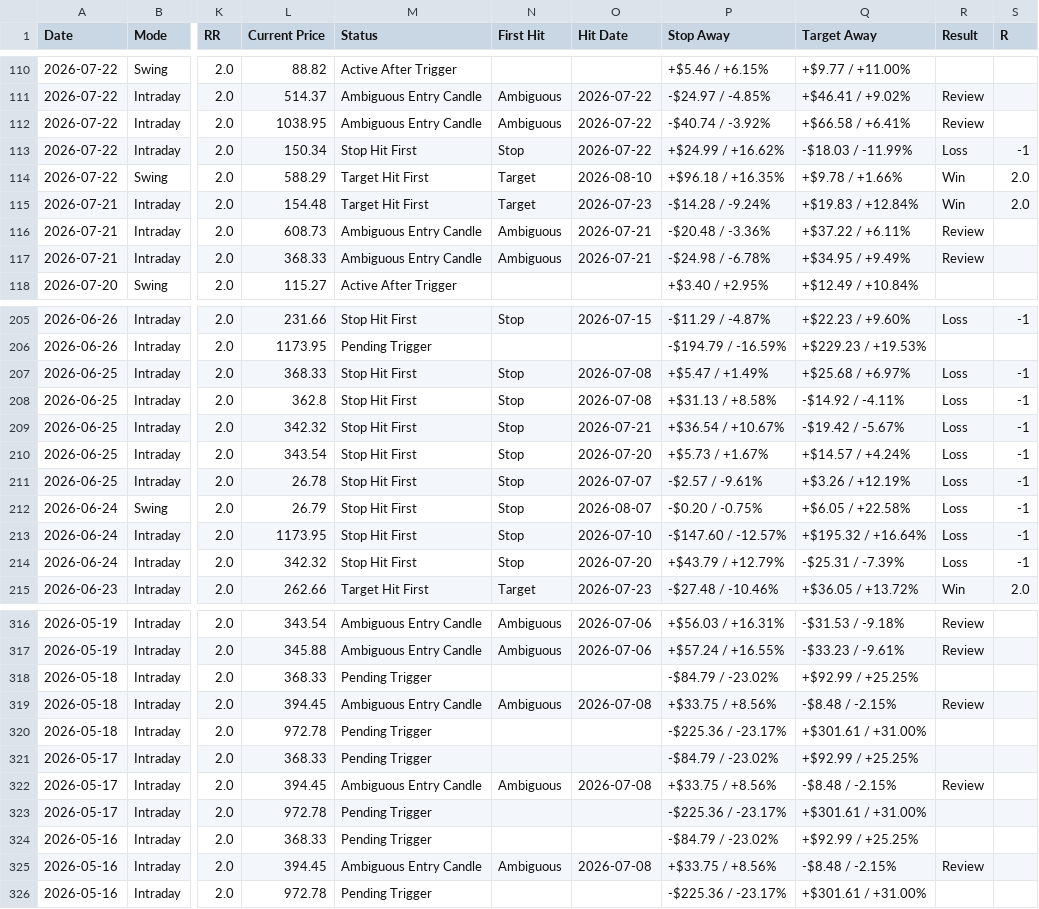
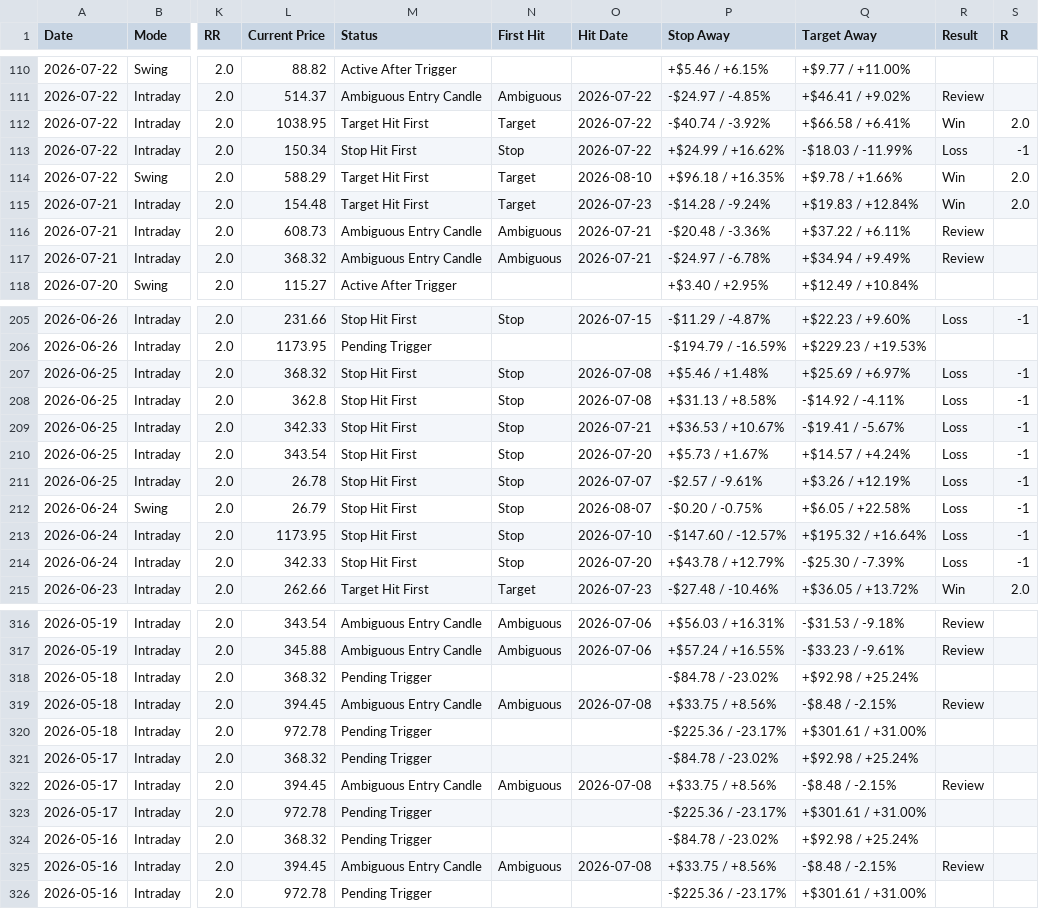
Before and after one commit to pankajmanchnda/swing-trading-scanner-us, a CSV file: performance_log_us.csv, drawn as a sheet; only a part is shown, gaps mark what is left out; the diff covers the shown part only; the diff names each change by its address in the sheet, - before the commit and + after, or states it on an @@ line.

```diff
--- a/performance_log_us.csv
+++ b/performance_log_us.csv
-M112 (Status): Ambiguous Entry Candle
+M112 (Status): Target Hit First
-N112 (First Hit): Ambiguous
+N112 (First Hit): Target
-R112 (Result): Review
+R112 (Result): Win
-S112 (R): (empty)
+S112 (R): 2.0
-L117 (Current Price): 368.33
+L117 (Current Price): 368.32
-P117 (Stop Away): -$24.98 / -6.78%
+P117 (Stop Away): -$24.97 / -6.78%
-Q117 (Target Away): +$34.95 / +9.49%
+Q117 (Target Away): +$34.94 / +9.49%
-L207 (Current Price): 368.33
+L207 (Current Price): 368.32
-P207 (Stop Away): +$5.47 / +1.49%
+P207 (Stop Away): +$5.46 / +1.48%
-Q207 (Target Away): +$25.68 / +6.97%
+Q207 (Target Away): +$25.69 / +6.97%
-L209 (Current Price): 342.32
+L209 (Current Price): 342.33
-P209 (Stop Away): +$36.54 / +10.67%
+P209 (Stop Away): +$36.53 / +10.67%
-Q209 (Target Away): -$19.42 / -5.67%
+Q209 (Target Away): -$19.41 / -5.67%
-L214 (Current Price): 342.32
+L214 (Current Price): 342.33
-P214 (Stop Away): +$43.79 / +12.79%
+P214 (Stop Away): +$43.78 / +12.79%
-Q214 (Target Away): -$25.31 / -7.39%
+Q214 (Target Away): -$25.30 / -7.39%
-L318 (Current Price): 368.33
+L318 (Current Price): 368.32
-P318 (Stop Away): -$84.79 / -23.02%
+P318 (Stop Away): -$84.78 / -23.02%
-Q318 (Target Away): +$92.99 / +25.25%
+Q318 (Target Away): +$92.98 / +25.24%
-L321 (Current Price): 368.33
+L321 (Current Price): 368.32
-P321 (Stop Away): -$84.79 / -23.02%
+P321 (Stop Away): -$84.78 / -23.02%
-Q321 (Target Away): +$92.99 / +25.25%
+Q321 (Target Away): +$92.98 / +25.24%
-L324 (Current Price): 368.33
+L324 (Current Price): 368.32
-P324 (Stop Away): -$84.79 / -23.02%
+P324 (Stop Away): -$84.78 / -23.02%
-Q324 (Target Away): +$92.99 / +25.25%
+Q324 (Target Away): +$92.98 / +25.24%
```
Also changed, not shown: 60 edited cells elsewhere in this file, 1 other file.
